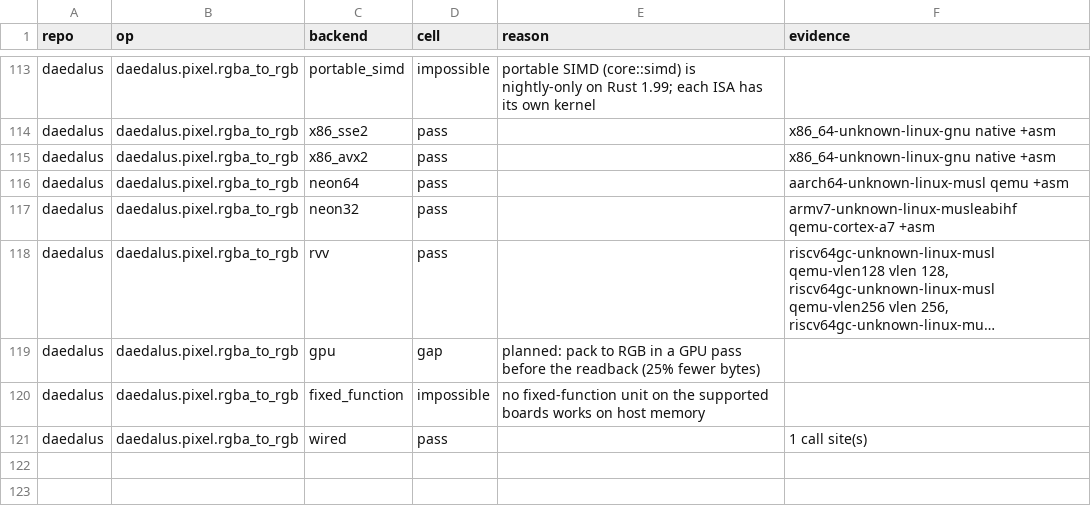
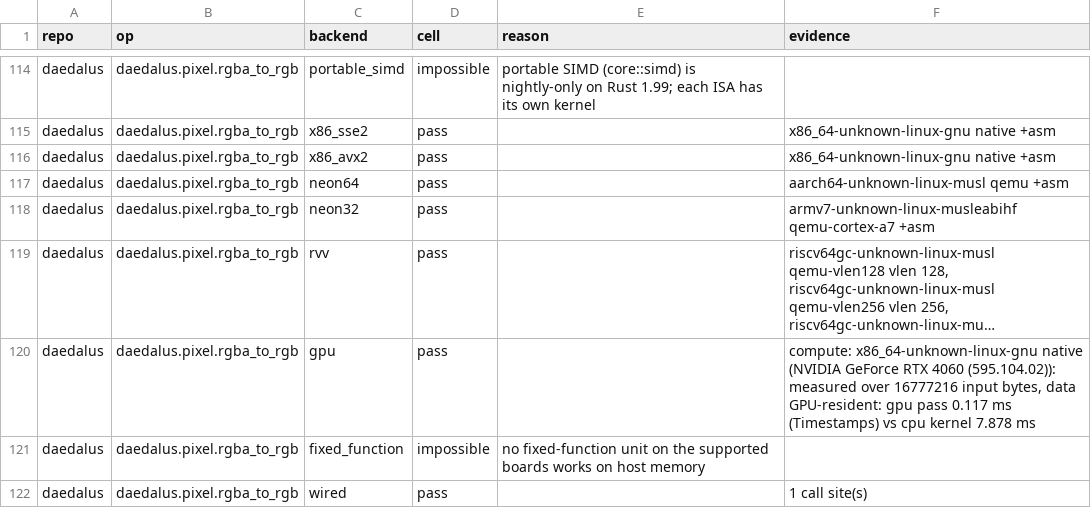
Before and after one commit to Prometheus-Dynamics/Daedalus, a CSV file: docs/backend-matrix.csv, drawn as a sheet; only a part is shown, gaps mark what is left out; long unchanged cells end in …; addresses are those after the commit; the diff covers the shown part only; the diff names each change by its address in the sheet, - before the commit and + after, or states it on an @@ line.

```diff
--- a/docs/backend-matrix.csv
+++ b/docs/backend-matrix.csv
-D120 (cell): gap
+D120 (cell): pass
-E120 (reason): planned: pack to RGB in a GPU pass before the readback (25% fewer bytes)
+E120 (reason): (empty)
-F120 (evidence): (empty)
+F120 (evidence): compute: x86_64-unknown-linux-gnu native (NVIDIA GeForce RTX 4060 (595.104.02)): measured over 16777216 input bytes, data GPU-resident: gpu pass 0.117 ms (Timestamps) vs cpu kernel 7.878 ms
```
Also changed, not shown: 1 added row and 33 edited cells elsewhere in this file, 12 other files.
